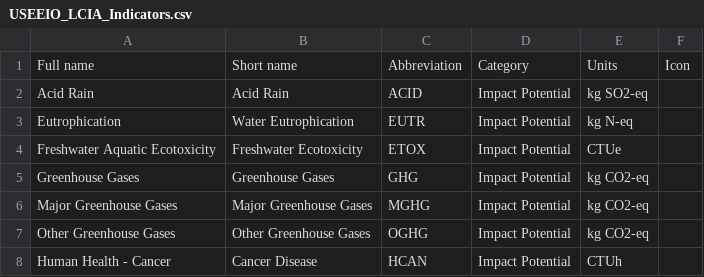
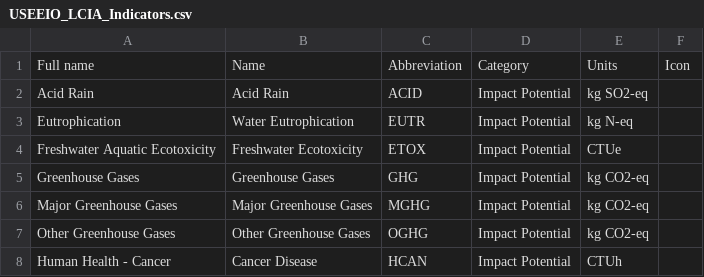
Before and after one commit to USEPA/useeior, a CSV file: inst/extdata/USEEIO_LCIA_Indicators.csv, drawn as a sheet; only a part is shown.

Commit message:
Change column title to name

```diff
--- a/inst/extdata/USEEIO_LCIA_Indicators.csv
+++ b/inst/extdata/USEEIO_LCIA_Indicators.csv
@@ -1,2 +1,2 @@
-Full name,Short name,Abbreviation,Category,Units,Icon
+Full name,Name,Abbreviation,Category,Units,Icon
 Acid Rain,Acid Rain,ACID,Impact Potential,kg SO2-eq,
```
